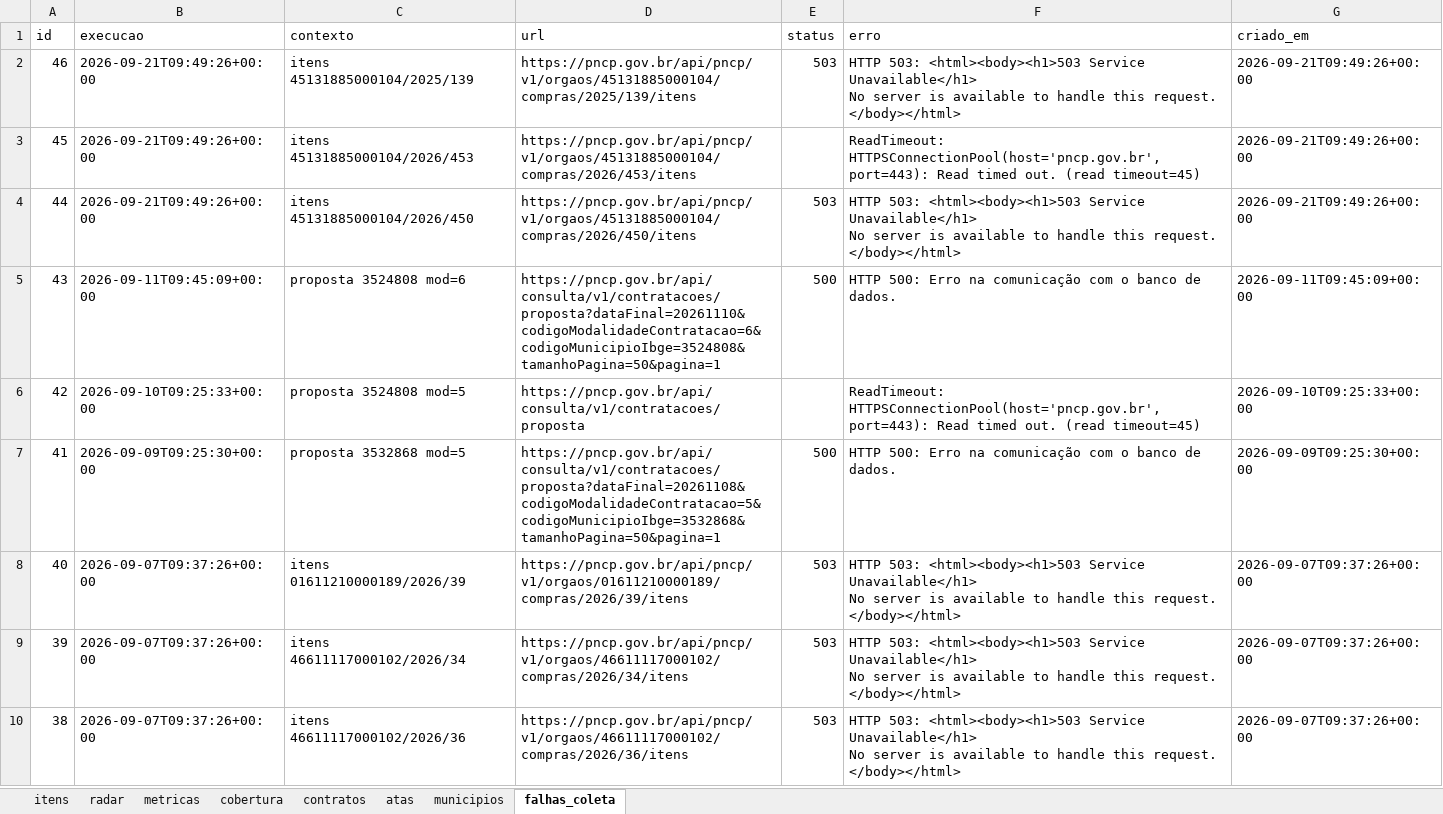
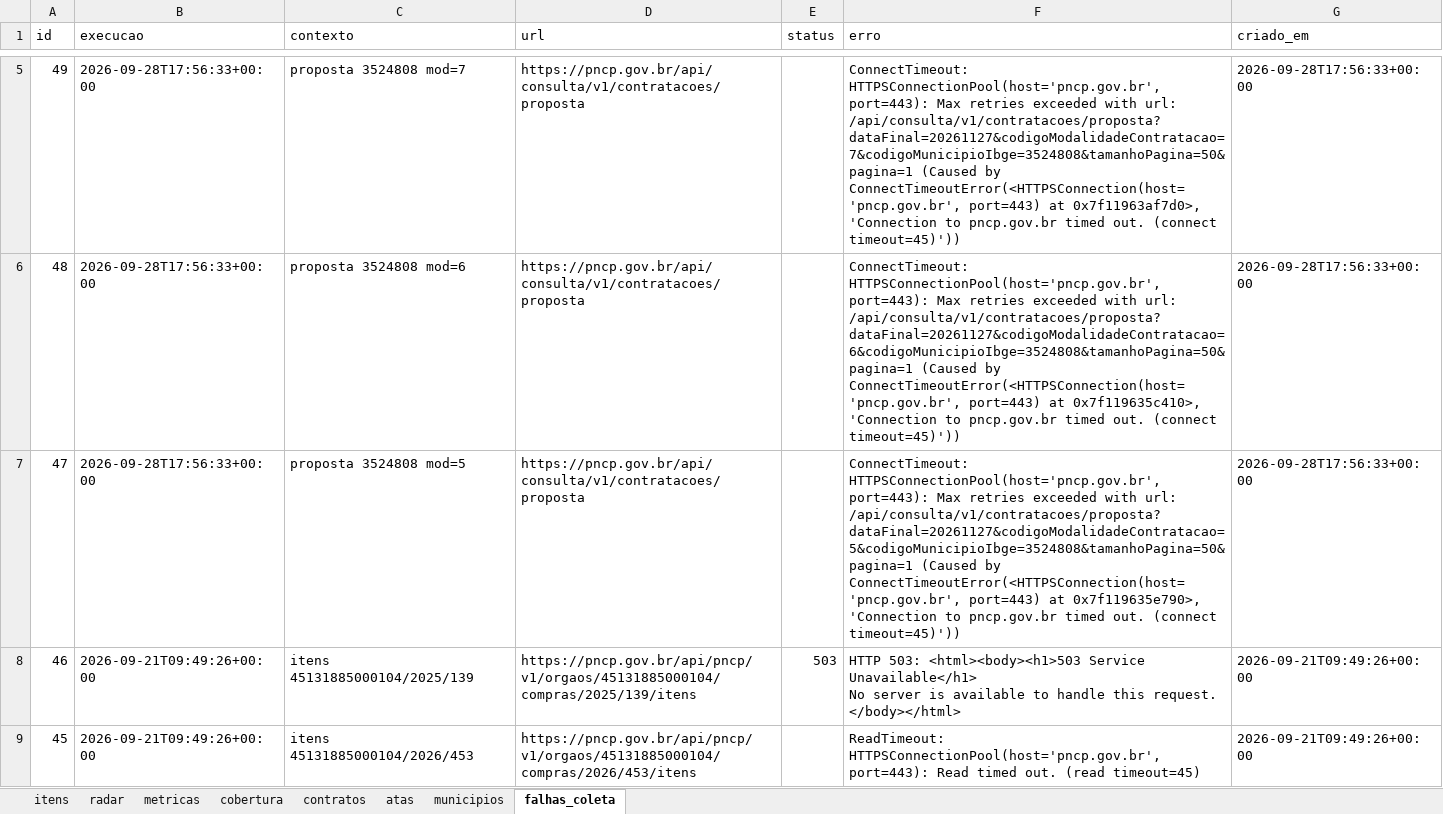
Before and after one commit to hub-ramos/licitacao, an Excel workbook: dados/licitacoes.xlsx, sheet falhas_coleta, drawn as a sheet; only a part is shown, gaps mark what is left out; the shorter side is filled out with more unchanged rows; values as stored, in another font and other column widths than the file's, no borders; the diff covers the shown part only; the diff names each change by its address in the sheet, - before the commit and + after, or states it on an @@ line.

```diff
--- a/dados/licitacoes.xlsx (sheet falhas_coleta)
+++ b/dados/licitacoes.xlsx (sheet falhas_coleta)
+row 5: 49 | 2026-09-28T17:56:33+00:00 | proposta 3524808 mod=7 | https://pncp.gov.br/api/consulta/v1/contratacoes/proposta |  | ConnectTimeout: HTTPSConnectionPool(host='pncp.gov.br', port=443): Max retries exceeded with url: /api/consulta/v1/contratacoes/proposta?dataFinal=20261127&codigoModalidadeContratacao=7&codigoMunicipioIbge=3524808&tamanhoPagina=50&pagina=1 (Caused by ConnectTimeoutError(<HTTPSConnection(host='pncp.gov.br', port=443) at 0x7f11963af7d0>, 'Connection to pncp.gov.br timed out. (connect timeout=45)')) | 2026-09-28T17:56:33+00:00
+row 6: 48 | 2026-09-28T17:56:33+00:00 | proposta 3524808 mod=6 | https://pncp.gov.br/api/consulta/v1/contratacoes/proposta |  | ConnectTimeout: HTTPSConnectionPool(host='pncp.gov.br', port=443): Max retries exceeded with url: /api/consulta/v1/contratacoes/proposta?dataFinal=20261127&codigoModalidadeContratacao=6&codigoMunicipioIbge=3524808&tamanhoPagina=50&pagina=1 (Caused by ConnectTimeoutError(<HTTPSConnection(host='pncp.gov.br', port=443) at 0x7f119635c410>, 'Connection to pncp.gov.br timed out. (connect timeout=45)')) | 2026-09-28T17:56:33+00:00
+row 7: 47 | 2026-09-28T17:56:33+00:00 | proposta 3524808 mod=5 | https://pncp.gov.br/api/consulta/v1/contratacoes/proposta |  | ConnectTimeout: HTTPSConnectionPool(host='pncp.gov.br', port=443): Max retries exceeded with url: /api/consulta/v1/contratacoes/proposta?dataFinal=20261127&codigoModalidadeContratacao=5&codigoMunicipioIbge=3524808&tamanhoPagina=50&pagina=1 (Caused by ConnectTimeoutError(<HTTPSConnection(host='pncp.gov.br', port=443) at 0x7f119635e790>, 'Connection to pncp.gov.br timed out. (connect timeout=45)')) | 2026-09-28T17:56:33+00:00
```
Also changed, not shown: 3 added rows elsewhere in this sheet, sheet itens, sheet metricas, sheet radar, 6 other files.
